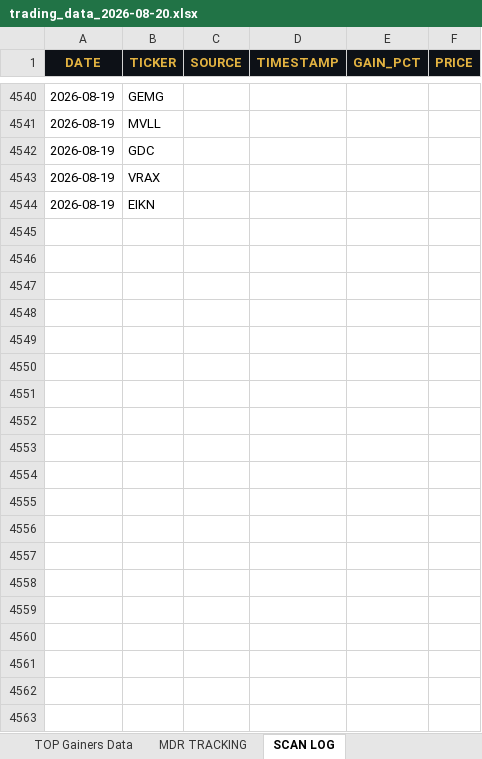
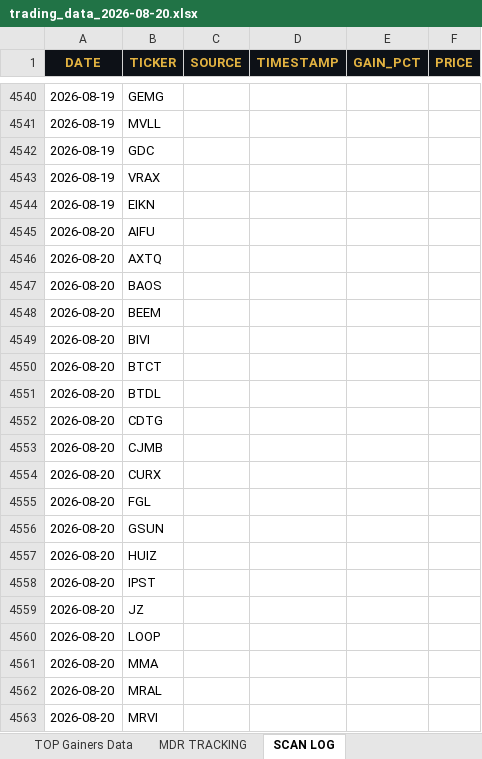
Before and after one commit to cmletsch/trading-system, an Excel workbook: data/trading_data_2026-08-20.xlsx, sheet SCAN LOG, drawn as a sheet; only a part is shown, gaps mark what is left out; values as stored, in another font and other column widths than the file's, no borders; the diff covers the shown part only; the diff names each change by its address in the sheet, - before the commit and + after, or states it on an @@ line.

```diff
--- a/data/trading_data_2026-08-20.xlsx (sheet SCAN LOG)
+++ b/data/trading_data_2026-08-20.xlsx (sheet SCAN LOG)
+row 4545: 2026-08-20 | AIFU
+row 4546: 2026-08-20 | AXTQ
+row 4547: 2026-08-20 | BAOS
+row 4548: 2026-08-20 | BEEM
+row 4549: 2026-08-20 | BIVI
+row 4550: 2026-08-20 | BTCT
+row 4551: 2026-08-20 | BTDL
+row 4552: 2026-08-20 | CDTG
+row 4553: 2026-08-20 | CJMB
+row 4554: 2026-08-20 | CURX
+row 4555: 2026-08-20 | FGL
+row 4556: 2026-08-20 | GSUN
+row 4557: 2026-08-20 | HUIZ
+row 4558: 2026-08-20 | IPST
+row 4559: 2026-08-20 | JZ
+row 4560: 2026-08-20 | LOOP
+row 4561: 2026-08-20 | MMA
+row 4562: 2026-08-20 | MRAL
+row 4563: 2026-08-20 | MRVI
```
Also changed, not shown: 43 added rows elsewhere in this sheet, sheet MDR TRACKING, sheet TOP Gainers Data, 2 other files.
